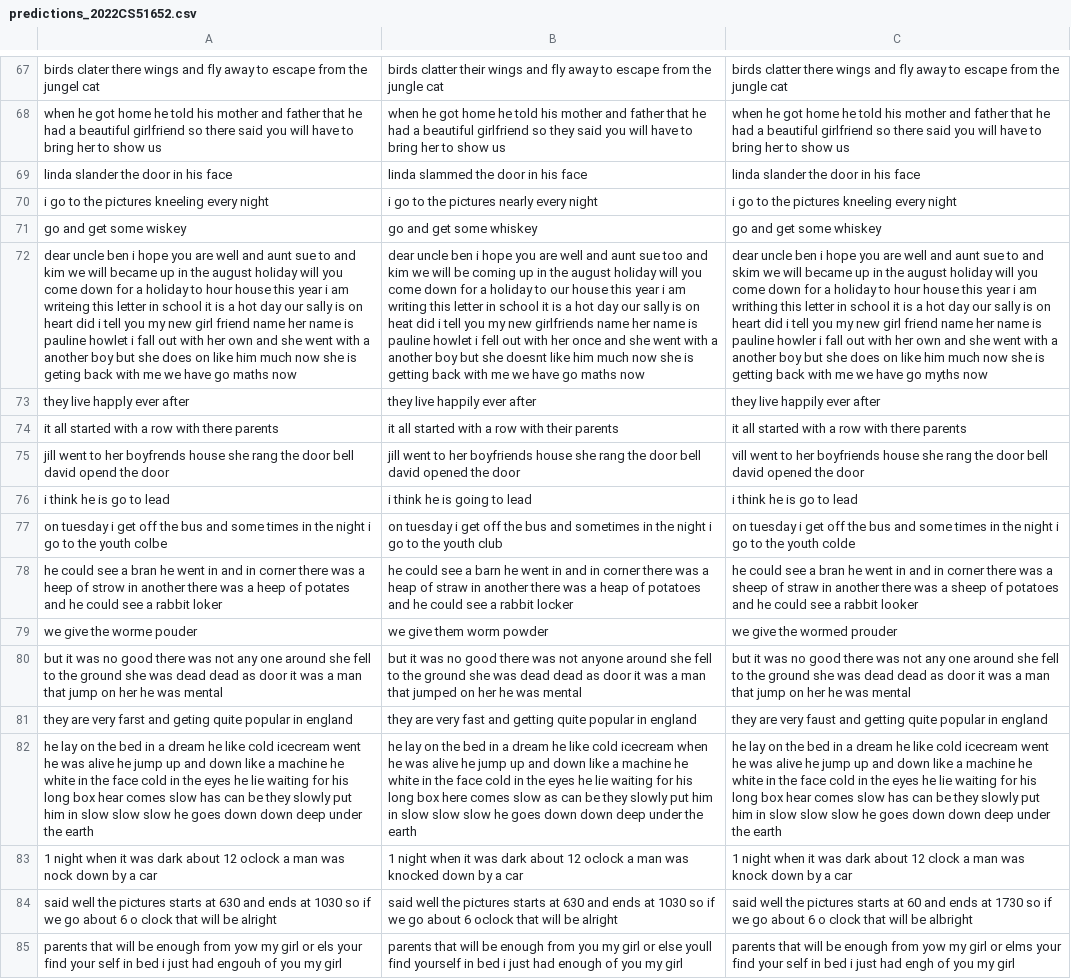
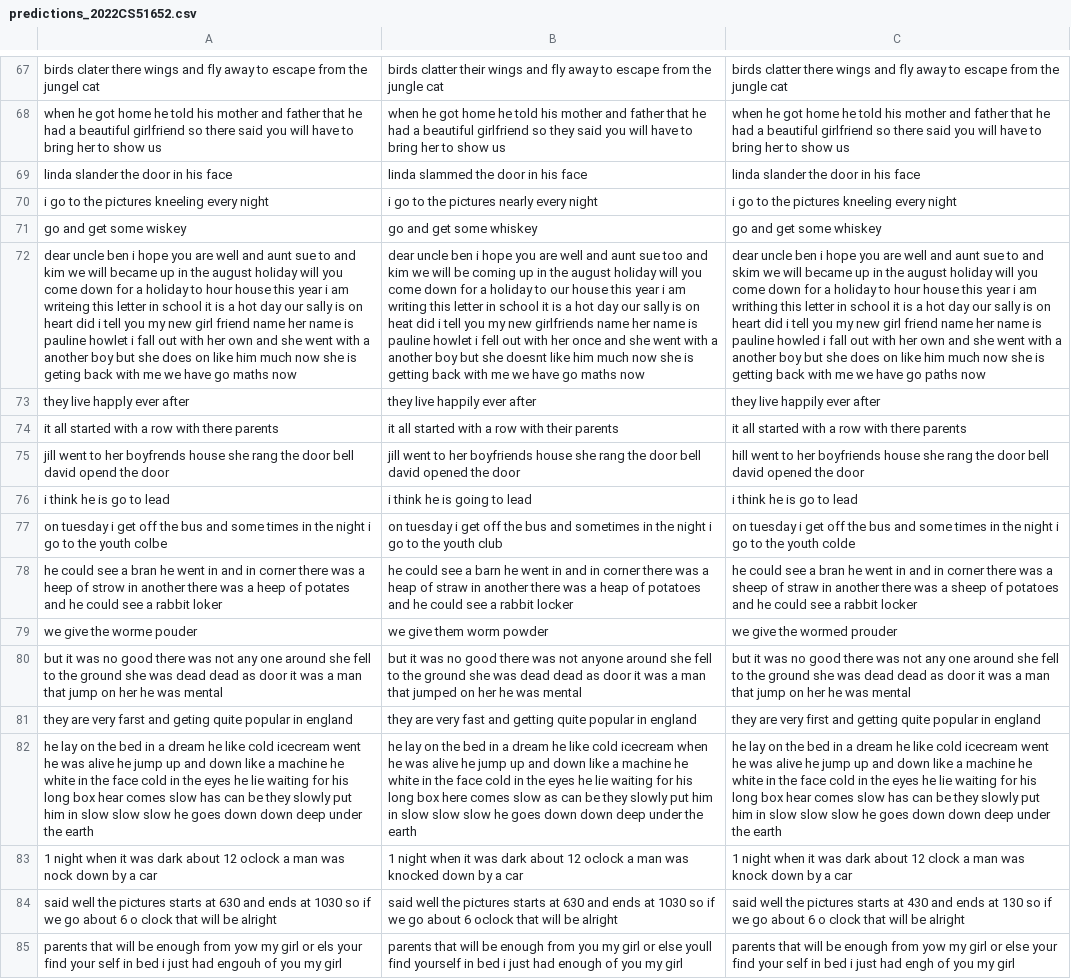
Before and after one commit to deadsmash07/NLP, a CSV file: predictions/predictions_2022CS51652.csv, drawn as a sheet; only a part is shown, gaps mark what is left out; the diff covers the shown part only; the diff names each change by its address in the sheet, - before the commit and + after, or states it on an @@ line.

```diff
--- a/predictions/predictions_2022CS51652.csv
+++ b/predictions/predictions_2022CS51652.csv
-C72: …is pauline howler i fall out with her own and she went with a another boy but she does on like him much now she is getting back with me we have go myths now
+C72: …is pauline howled i fall out with her own and she went with a another boy but she does on like him much now she is getting back with me we have go paths now
-C75: vill went to…
+C75: hill went to…
-C78: …a rabbit looker
+C78: …a rabbit locker
-C81: …are very faust and getting…
+C81: …are very first and getting…
-C84: …starts at 60 and ends at 1730 so if we go about 6 o clock that will be albright
+C84: …starts at 430 and ends at 130 so if we go about 6 o clock that will be alright
-C85: …girl or elms your find…
+C85: …girl or else your find…
```
Also changed, not shown: 43 edited cells elsewhere in this file, 11 other files.
